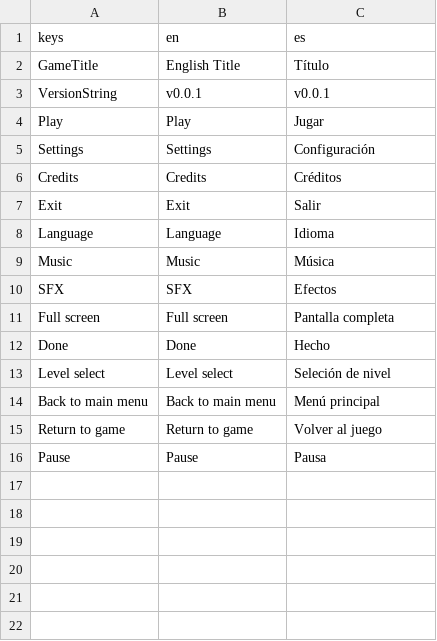
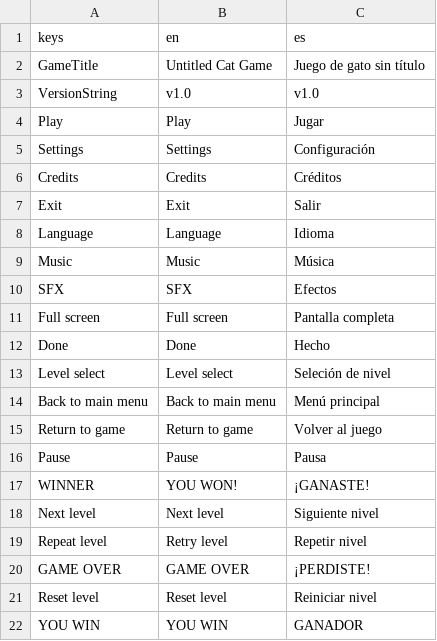
Before and after one commit to jynus/mermelada-jam-2023, a CSV file: godot_project/assets/localization/localization.csv, drawn as a sheet.

```diff
--- a/godot_project/assets/localization/localization.csv
+++ b/godot_project/assets/localization/localization.csv
@@ -1,4 +1,4 @@
 keys,en,es
-GameTitle,English Title,Título
-VersionString,v0.0.1,v0.0.1
+GameTitle,Untitled Cat Game,Juego de gato sin título
+VersionString,v1.0,v1.0
 Play,Play,Jugar
@@ -16 +16,7 @@ Return to game,Return to game,Volver al juego
 Pause,Pause,Pausa
+WINNER,YOU WON!,¡GANASTE!
+Next level,Next level,Siguiente nivel
+Repeat level,Retry level,Repetir nivel
+GAME OVER,GAME OVER,¡PERDISTE!
+Reset level,Reset level,Reiniciar nivel
+YOU WIN,YOU WIN,GANADOR
```
Also changed, not shown: 4 other files.
